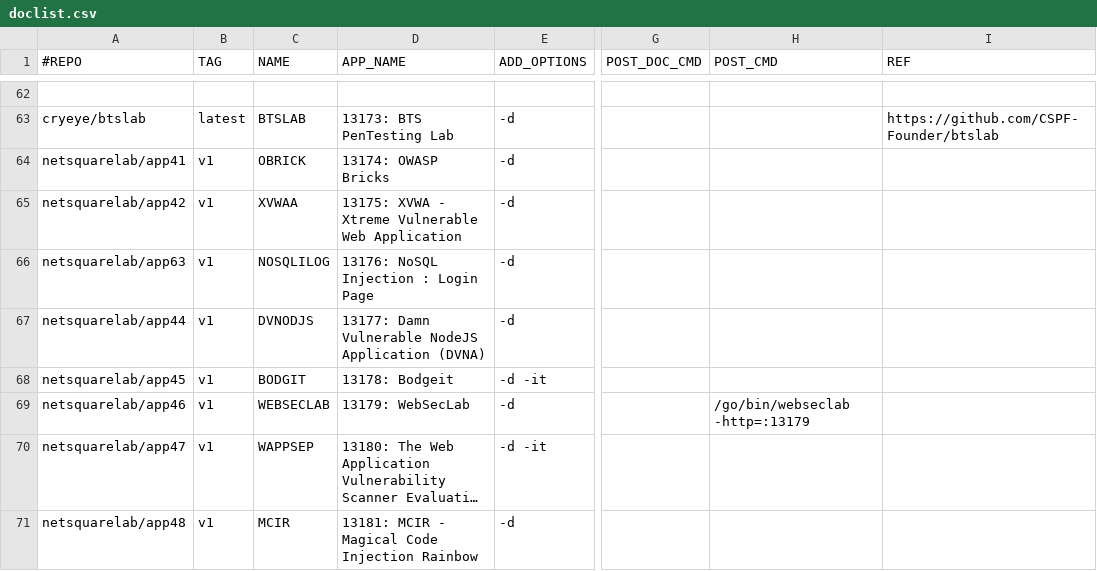
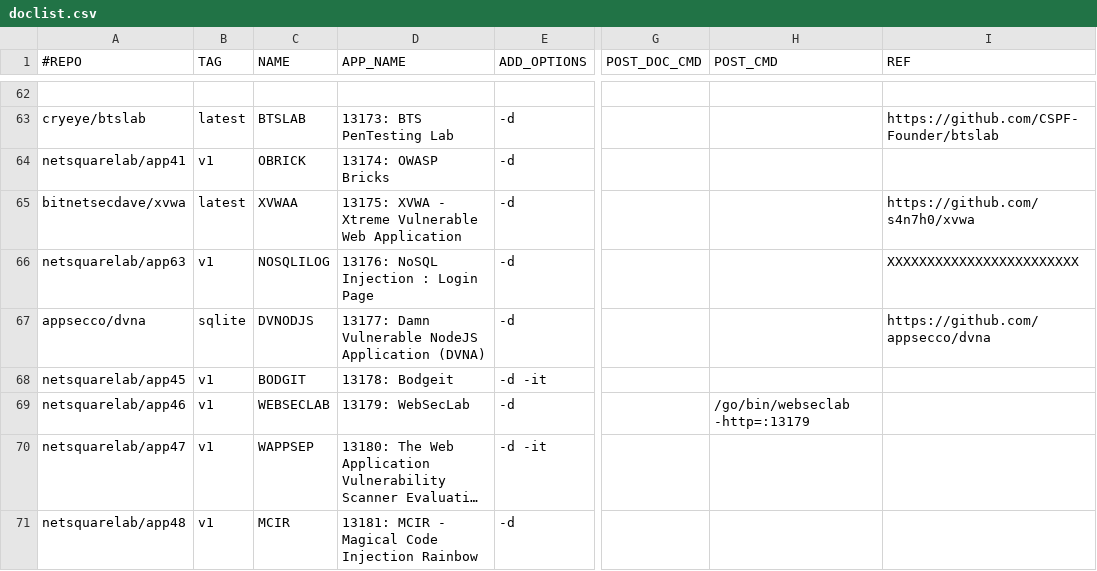
Before and after one commit to netsquare/OVLC, a CSV file: doclist.csv, drawn as a sheet; only a part is shown, gaps mark what is left out; long unchanged cells end in …; the diff names each change by its address in the sheet, - before the commit and + after, or states it on an @@ line.

Commit message:
Update doclist.csv
https://github.com/appsecco/dvna

```diff
--- a/doclist.csv
+++ b/doclist.csv
-A65 (#REPO): netsquarelab/app42
+A65 (#REPO): bitnetsecdave/xvwa
-B65 (TAG): v1
+B65 (TAG): latest
-I65 (REF): (empty)
+I65 (REF): https://github.com/s4n7h0/xvwa
-I66 (REF): (empty)
+I66 (REF): XXXXXXXXXXXXXXXXXXXXXXXX
-A67 (#REPO): netsquarelab/app44
+A67 (#REPO): appsecco/dvna
-B67 (TAG): v1
+B67 (TAG): sqlite
-I67 (REF): (empty)
+I67 (REF): https://github.com/appsecco/dvna
```
